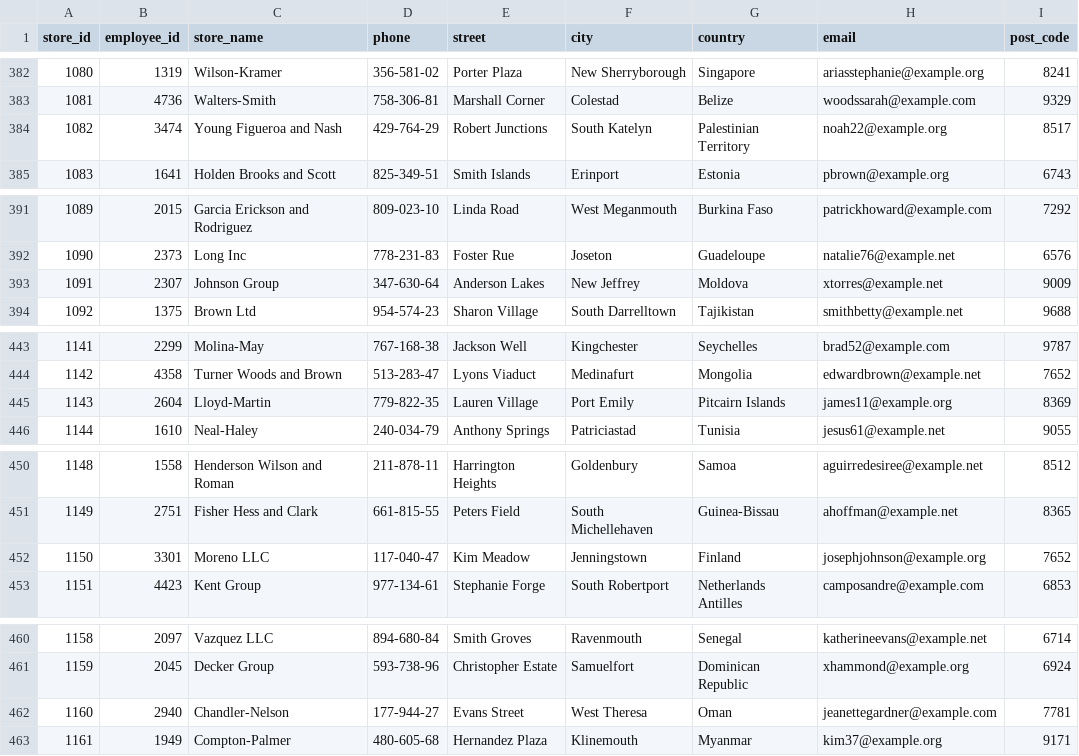
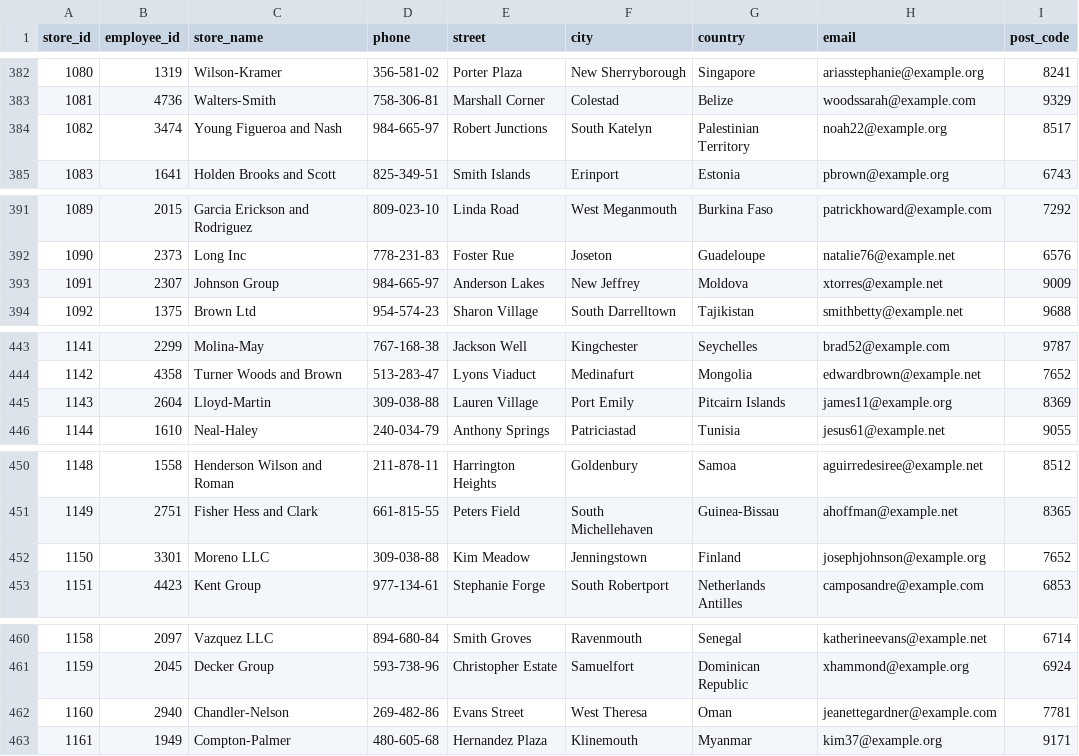
Before and after one commit to itudb2313/itudb2313, a CSV file: database/archive/store.csv, drawn as a sheet; only a part is shown, gaps mark what is left out; the diff covers the shown part only.

```diff
--- a/database/archive/store.csv
+++ b/database/archive/store.csv
@@ -383,3 +383,3 @@ store_id,employee_id,store_name,phone,street,city,country,email,post_code
 1081,4736,Walters-Smith,758-306-81,Marshall Corner,Colestad,Belize,woodssarah@example.com,9329
-1082,3474,Young  Figueroa and Nash,429-764-29,Robert Junctions,South Katelyn,Palestinian Territory,noah22@example.org,8517
+1082,3474,Young  Figueroa and Nash,984-665-97,Robert Junctions,South Katelyn,Palestinian Territory,noah22@example.org,8517
 1083,1641,Holden  Brooks and Scott,825-349-51,Smith Islands,Erinport,Estonia,pbrown@example.org,6743
@@ -392,3 +392,3 @@ store_id,employee_id,store_name,phone,street,city,country,email,post_code
 1090,2373,Long Inc,778-231-83,Foster Rue,Joseton,Guadeloupe,natalie76@example.net,6576
-1091,2307,Johnson Group,347-630-64,Anderson Lakes,New Jeffrey,Moldova,xtorres@example.net,9009
+1091,2307,Johnson Group,984-665-97,Anderson Lakes,New Jeffrey,Moldova,xtorres@example.net,9009
 1092,1375,Brown Ltd,954-574-23,Sharon Village,South Darrelltown,Tajikistan,smithbetty@example.net,9688
@@ -444,3 +444,3 @@ store_id,employee_id,store_name,phone,street,city,country,email,post_code
 1142,4358,Turner  Woods and Brown,513-283-47,Lyons Viaduct,Medinafurt,Mongolia,edwardbrown@example.net,7652
-1143,2604,Lloyd-Martin,779-822-35,Lauren Village,Port Emily,Pitcairn Islands,james11@example.org,8369
+1143,2604,Lloyd-Martin,309-038-88,Lauren Village,Port Emily,Pitcairn Islands,james11@example.org,8369
 1144,1610,Neal-Haley,240-034-79,Anthony Springs,Patriciastad,Tunisia,jesus61@example.net,9055
@@ -451,3 +451,3 @@ store_id,employee_id,store_name,phone,street,city,country,email,post_code
 1149,2751,Fisher  Hess and Clark,661-815-55,Peters Field,South Michellehaven,Guinea-Bissau,ahoffman@example.net,8365
-1150,3301,Moreno LLC,117-040-47,Kim Meadow,Jenningstown,Finland,josephjohnson@example.org,7652
+1150,3301,Moreno LLC,309-038-88,Kim Meadow,Jenningstown,Finland,josephjohnson@example.org,7652
 1151,4423,Kent Group,977-134-61,Stephanie Forge,South Robertport,Netherlands Antilles,camposandre@example.com,6853
@@ -461,3 +461,3 @@ store_id,employee_id,store_name,phone,street,city,country,email,post_code
 1159,2045,Decker Group,593-738-96,Christopher Estate,Samuelfort,Dominican Republic,xhammond@example.org,6924
-1160,2940,Chandler-Nelson,177-944-27,Evans Street,West Theresa,Oman,jeanettegardner@example.com,7781
+1160,2940,Chandler-Nelson,269-482-86,Evans Street,West Theresa,Oman,jeanettegardner@example.com,7781
 1161,1949,Compton-Palmer,480-605-68,Hernandez Plaza,Klinemouth,Myanmar,kim37@example.org,9171
```
Also changed, not shown: 19 edited cells elsewhere in this file.
